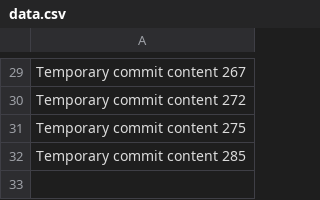
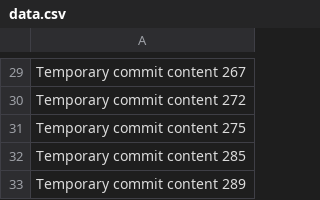
Before and after one commit to soodteenz/LayerZero-token-delivery, a CSV file: data.csv, drawn as a sheet; only a part is shown, gaps mark what is left out; the diff names each change by its address in the sheet, - before the commit and + after, or states it on an @@ line.

```diff
--- a/data.csv
+++ b/data.csv
+row 33: Temporary commit content 289
```
